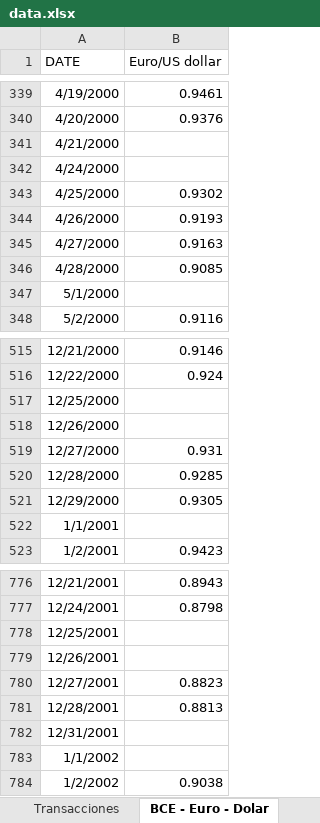
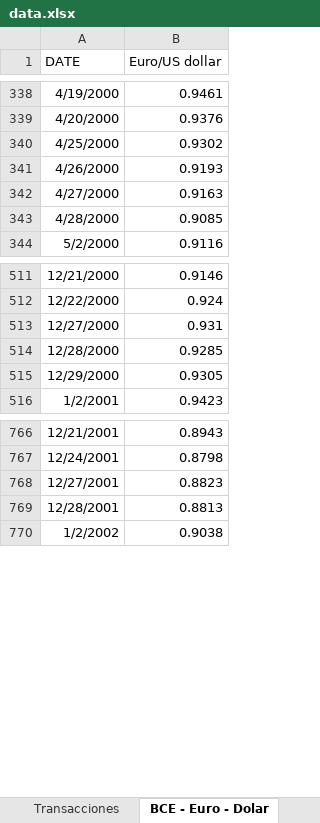
Before and after one commit to imoremu/financeBI, an Excel workbook: data/dev/data.xlsx, sheet BCE - Euro - Dolar, drawn as a sheet; only a part is shown, gaps mark what is left out; values as stored, in another font and other column widths than the file's, no borders; table styles not drawn; the diff covers the shown part only; the diff names each change by its address in the sheet, - before the commit and + after, or states it on an @@ line.

```diff
--- a/data/dev/data.xlsx (sheet BCE - Euro - Dolar)
+++ b/data/dev/data.xlsx (sheet BCE - Euro - Dolar)
-row 341: 4/21/2000
-row 342: 4/24/2000
-row 347: 5/1/2000
-row 517: 12/25/2000
-row 518: 12/26/2000
-row 522: 1/1/2001
-row 778: 12/25/2001
-row 779: 12/26/2001
-row 782: 12/31/2001
-row 783: 1/1/2002
```
Also changed, not shown: 52 removed rows elsewhere in this sheet, sheet Transacciones, sheet Test, sheet Saldo, sheet Movimientos, other sheet tabs, charts or pictures.
